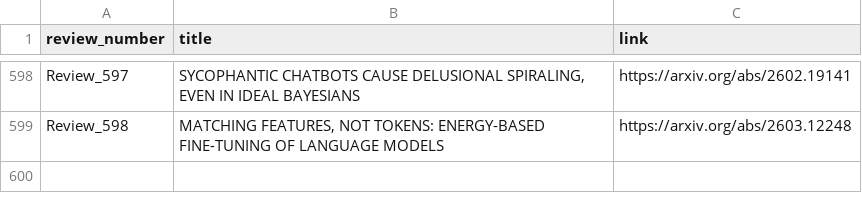
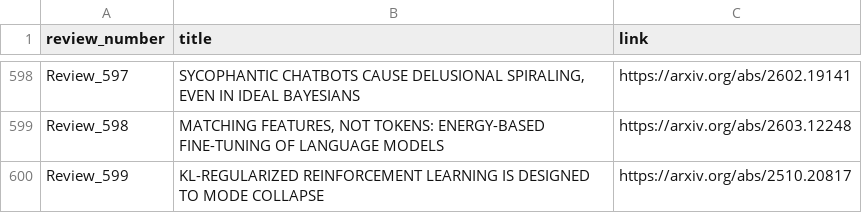
Before and after one commit to disouzam/merlihson-scientific-resources, a CSV file: mike-paper-reviews-all/reviews_metadata/paper_with_links.csv, drawn as a sheet; only a part is shown, gaps mark what is left out.

```diff
--- a/mike-paper-reviews-all/reviews_metadata/paper_with_links.csv
+++ b/mike-paper-reviews-all/reviews_metadata/paper_with_links.csv
@@ -599 +599,2 @@ Review_597,"SYCOPHANTIC CHATBOTS CAUSE DELUSIONAL SPIRALING, EVEN IN IDEAL BAYES
 Review_598,"MATCHING FEATURES, NOT TOKENS: ENERGY-BASED FINE-TUNING OF LANGUAGE MODELS",https://arxiv.org/abs/2603.12248
+Review_599,KL-REGULARIZED REINFORCEMENT LEARNING IS DESIGNED TO MODE COLLAPSE,https://arxiv.org/abs/2510.20817
```
Also changed, not shown: 8 other files.
